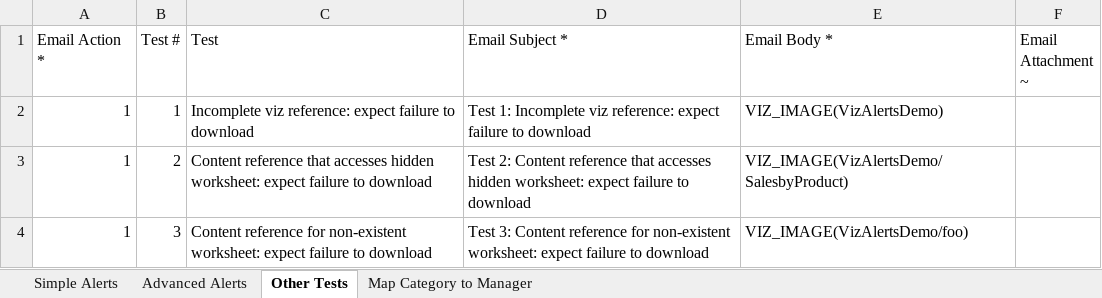
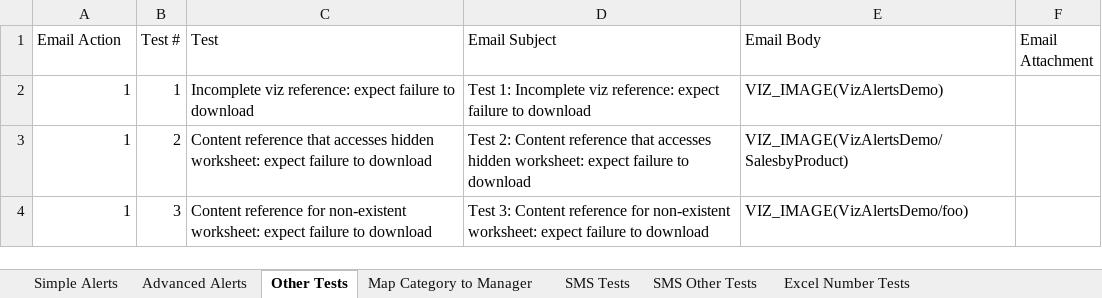
Before and after one commit to tableau/VizAlerts, an Excel workbook: demo/tests.xlsx, sheet Other Tests, drawn as a sheet; only a part is shown; values as stored, in another font and other column widths than the file's, no borders; the diff names each change by its address in the sheet, - before the commit and + after, or states it on an @@ line.

```diff
--- a/demo/tests.xlsx (sheet Other Tests)
+++ b/demo/tests.xlsx (sheet Other Tests)
+sheet tab: SMS Tests
+sheet tab: SMS Other Tests
+sheet tab: Excel Number Tests
-A1: Email Action *
+A1: Email Action
-D1: Email Subject *
+D1: Email Subject
-E1: Email Body *
+E1: Email Body
-F1: Email Attachment ~
+F1: Email Attachment
```
Also changed, not shown: sheet Advanced Alerts, sheet Map Category to Manager, 5 other files.
